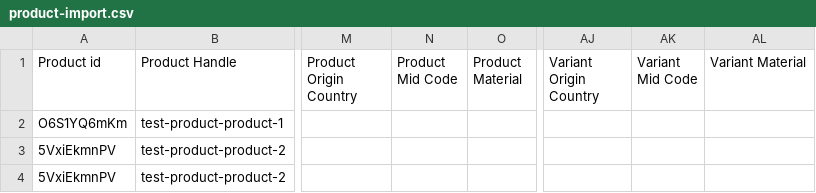
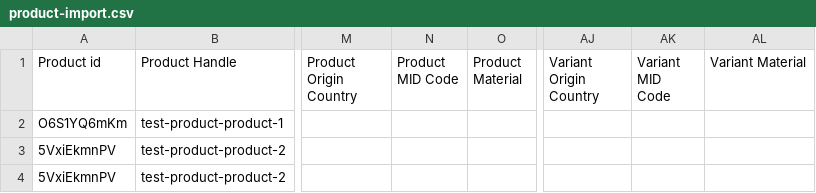
Before and after one commit to RichardStwart/Shopify_Richard, a CSV file: integration-tests/api/__tests__/batch-jobs/product/product-import.csv, drawn as a sheet; only a part is shown, gaps mark what is left out; the diff names each change by its address in the sheet, - before the commit and + after, or states it on an @@ line.

```diff
--- a/integration-tests/api/__tests__/batch-jobs/product/product-import.csv
+++ b/integration-tests/api/__tests__/batch-jobs/product/product-import.csv
-N1: Product Mid Code
+N1: Product MID Code
-AK1: Variant Mid Code
+AK1: Variant MID Code
```
Also changed, not shown: 9 other files.
